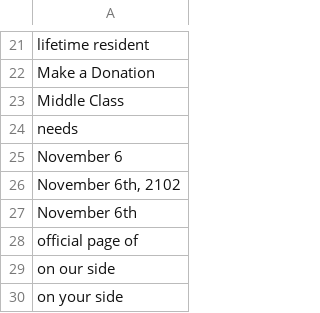
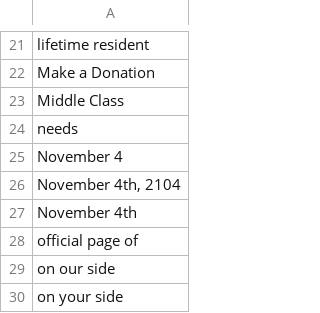
Before and after one commit to jennac/candidate_classifier, a CSV file: searchterms.csv, drawn as a sheet; only a part is shown, gaps mark what is left out.

```diff
--- a/searchterms.csv
+++ b/searchterms.csv
@@ -24,5 +24,5 @@ Middle Class
 needs
-November 6
-"November 6th, 2102"
-November 6th
+November 4
+"November 4th, 2104"
+November 4th
 official page of
```
Also changed, not shown: 5 other files.
